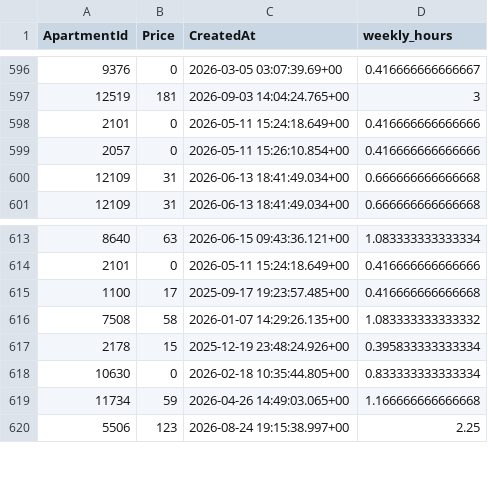
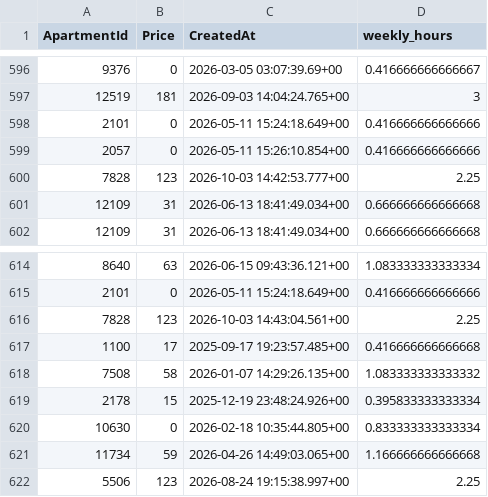
Before and after one commit to AryanGupta-Faireez/demand-dashboard, a CSV file: data/recurring_bookings.csv, drawn as a sheet; only a part is shown, gaps mark what is left out.

```diff
--- a/data/recurring_bookings.csv
+++ b/data/recurring_bookings.csv
@@ -599,2 +599,3 @@ ApartmentId,Price,CreatedAt,weekly_hours
 2057,0,2026-05-11 15:26:10.854+00,0.416666666666666
+7828,123,2026-10-03 14:42:53.777+00,2.25
 12109,31,2026-06-13 18:41:49.034+00,0.666666666666668
@@ -614,2 +615,3 @@ ApartmentId,Price,CreatedAt,weekly_hours
 2101,0,2026-05-11 15:24:18.649+00,0.416666666666666
+7828,123,2026-10-03 14:43:04.561+00,2.25
 1100,17,2025-09-17 19:23:57.485+00,0.416666666666668
```
Also changed, not shown: data/apartments.csv, data/registration_requests.csv, 2 other files.
